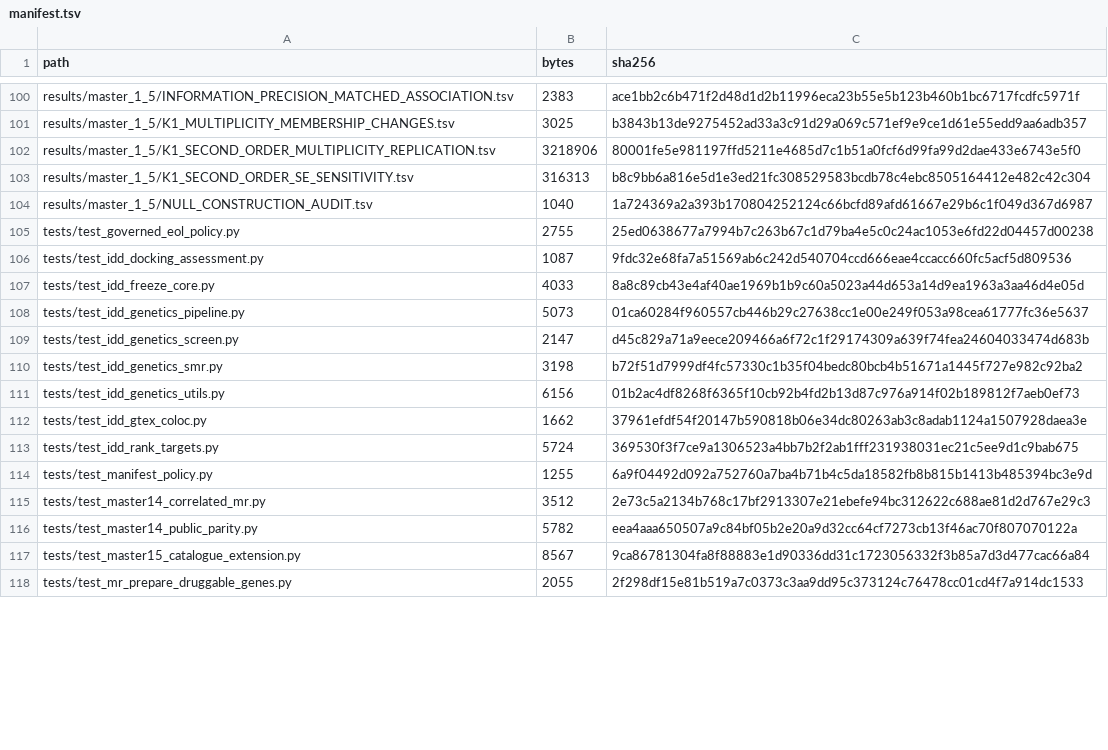
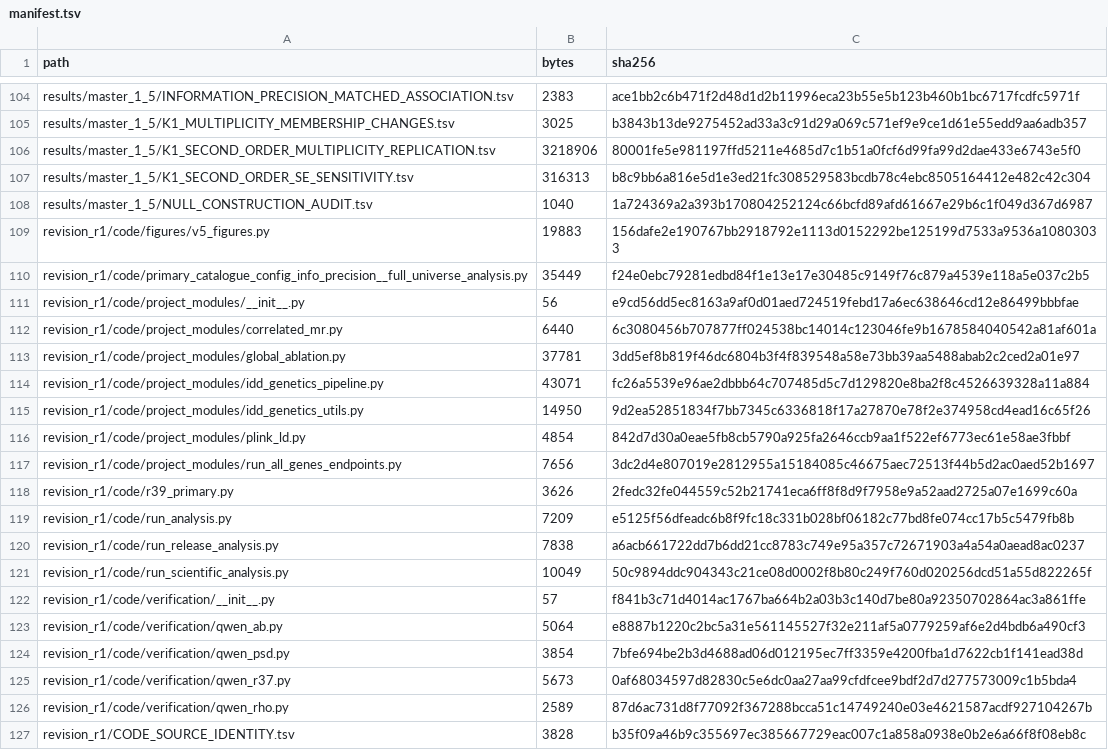
Before and after one commit to doctorzhu0105-cmd/idd-causal-target-analysis, a TSV file: manifest.tsv, drawn as a sheet; only a part is shown, gaps mark what is left out; the shorter side is filled out with more unchanged rows; the diff covers the shown part only; the diff names each change by its address in the sheet, - before the commit and + after, or states it on an @@ line.

Commit message:
Add files via upload
Prepare v1.3.0 R1 reproducibility release

```diff
--- a/manifest.tsv
+++ b/manifest.tsv
+row 109: revision_r1/code/figures/v5_figures.py | 19883 | 156dafe2e190767bb2918792e1113d0152292be125199d7533a9536a10803033
+row 110: revision_r1/code/primary_catalogue_config_info_precision__full_universe_analysis.py | 35449 | f24e0ebc79281edbd84f1e13e17e30485c9149f76c879a4539e118a5e037c2b5
+row 111: revision_r1/code/project_modules/__init__.py | 56 | e9cd56dd5ec8163a9af0d01aed724519febd17a6ec638646cd12e86499bbbfae
+row 112: revision_r1/code/project_modules/correlated_mr.py | 6440 | 6c3080456b707877ff024538bc14014c123046fe9b1678584040542a81af601a
+row 113: revision_r1/code/project_modules/global_ablation.py | 37781 | 3dd5ef8b819f46dc6804b3f4f839548a58e73bb39aa5488abab2c2ced2a01e97
+row 114: revision_r1/code/project_modules/idd_genetics_pipeline.py | 43071 | fc26a5539e96ae2dbbb64c707485d5c7d129820e8ba2f8c4526639328a11a884
+row 115: revision_r1/code/project_modules/idd_genetics_utils.py | 14950 | 9d2ea52851834f7bb7345c6336818f17a27870e78f2e374958cd4ead16c65f26
+row 116: revision_r1/code/project_modules/plink_ld.py | 4854 | 842d7d30a0eae5fb8cb5790a925fa2646ccb9aa1f522ef6773ec61e58ae3fbbf
+row 117: revision_r1/code/project_modules/run_all_genes_endpoints.py | 7656 | 3dc2d4e807019e2812955a15184085c46675aec72513f44b5d2ac0aed52b1697
+row 118: revision_r1/code/r39_primary.py | 3626 | 2fedc32fe044559c52b21741eca6ff8f8d9f7958e9a52aad2725a07e1699c60a
+row 119: revision_r1/code/run_analysis.py | 7209 | e5125f56dfeadc6b8f9fc18c331b028bf06182c77bd8fe074cc17b5c5479fb8b
+row 120: revision_r1/code/run_release_analysis.py | 7838 | a6acb661722dd7b6dd21cc8783c749e95a357c72671903a4a54a0aead8ac0237
+row 121: revision_r1/code/run_scientific_analysis.py | 10049 | 50c9894ddc904343c21ce08d0002f8b80c249f760d020256dcd51a55d822265f
+row 122: revision_r1/code/verification/__init__.py | 57 | f841b3c71d4014ac1767ba664b2a03b3c140d7be80a92350702864ac3a861ffe
+row 123: revision_r1/code/verification/qwen_ab.py | 5064 | e8887b1220c2bc5a31e561145527f32e211af5a0779259af6e2d4bdb6a490cf3
+row 124: revision_r1/code/verification/qwen_psd.py | 3854 | 7bfe694be2b3d4688ad06d012195ec7ff3359e4200fba1d7622cb1f141ead38d
+row 125: revision_r1/code/verification/qwen_r37.py | 5673 | 0af68034597d82830c5e6dc0aa27aa99cfdfcee9bdf2d7d277573009c1b5bda4
+row 126: revision_r1/code/verification/qwen_rho.py | 2589 | 87d6ac731d8f77092f367288bcca51c14749240e03e4621587acdf927104267b
+row 127: revision_r1/CODE_SOURCE_IDENTITY.tsv | 3828 | b35f09a46b9c355697ec385667729eac007c1a858a0938e0b2e6a66f8f08eb8c
```
Also changed, not shown: 22 added rows and 19 edited cells elsewhere in this file, docs/CODE_INVENTORY.tsv, 50 other files.
